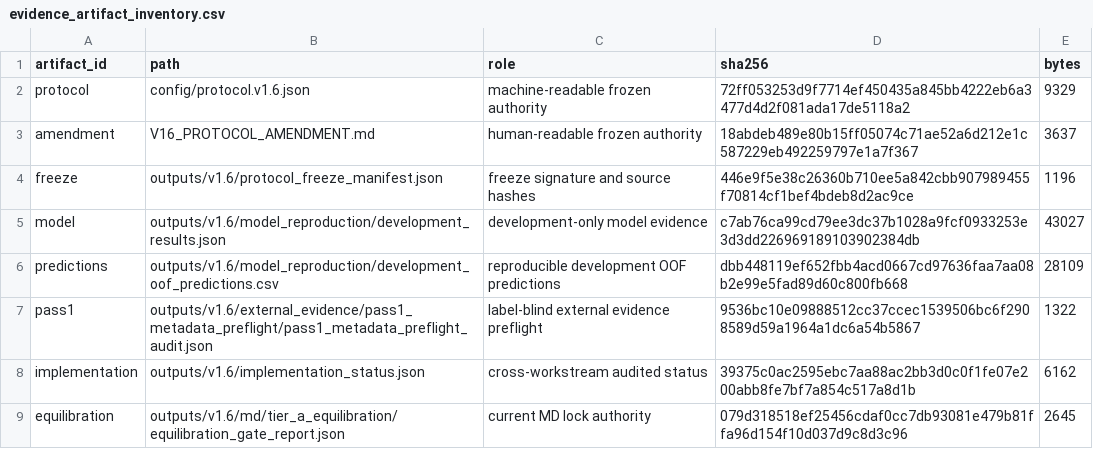
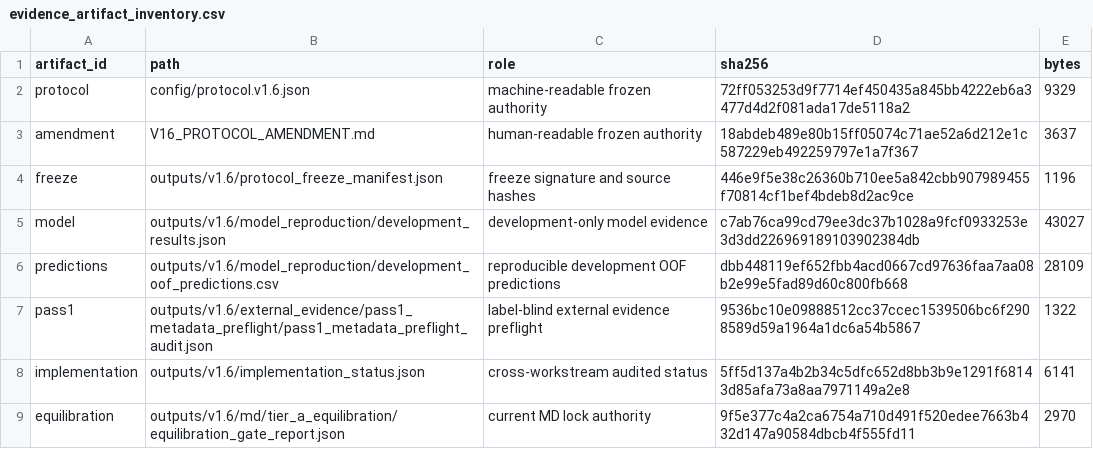
Before and after one commit to tharranb29-spec/ECMO-Research-Project, a CSV file: track3_a2a/outputs/v1.6/governance/evidence_artifact_inventory.csv, drawn as a sheet.

```diff
--- a/track3_a2a/outputs/v1.6/governance/evidence_artifact_inventory.csv
+++ b/track3_a2a/outputs/v1.6/governance/evidence_artifact_inventory.csv
@@ -7,3 +7,3 @@ predictions,outputs/v1.6/model_reproduction/development_oof_predictions.csv,repr
 pass1,outputs/v1.6/external_evidence/pass1_metadata_preflight/pass1_metadata_preflight_audit.json,label-blind external evidence preflight,9536bc10e09888512cc37ccec1539506bc6f2908589d59a1964a1dc6a54b5867,1322
-implementation,outputs/v1.6/implementation_status.json,cross-workstream audited status,39375c0ac2595ebc7aa88ac2bb3d0c0f1fe07e200abb8fe7bf7a854c517a8d1b,6162
-equilibration,outputs/v1.6/md/tier_a_equilibration/equilibration_gate_report.json,current MD lock authority,079d318518ef25456cdaf0cc7db93081e479b81ffa96d154f10d037d9c8d3c96,2645
+implementation,outputs/v1.6/implementation_status.json,cross-workstream audited status,5ff5d137a4b2b34c5dfc652d8bb3b9e1291f68143d85afa73a8aa7971149a2e8,6141
+equilibration,outputs/v1.6/md/tier_a_equilibration/equilibration_gate_report.json,current MD lock authority,9f5e377c4a2ca6754a710d491f520edee7663b432d147a90584dbcb4f555fd11,2970
```
Also changed, not shown: track3_a2a/outputs/v1.6/governance/gate_status_table.csv, track3_a2a/outputs/v1.6/governance/governance_checks.csv, 5 other files.
